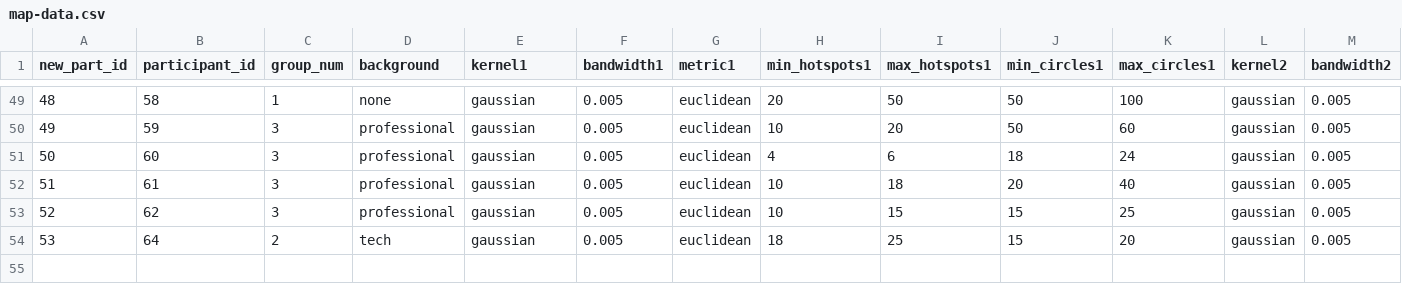
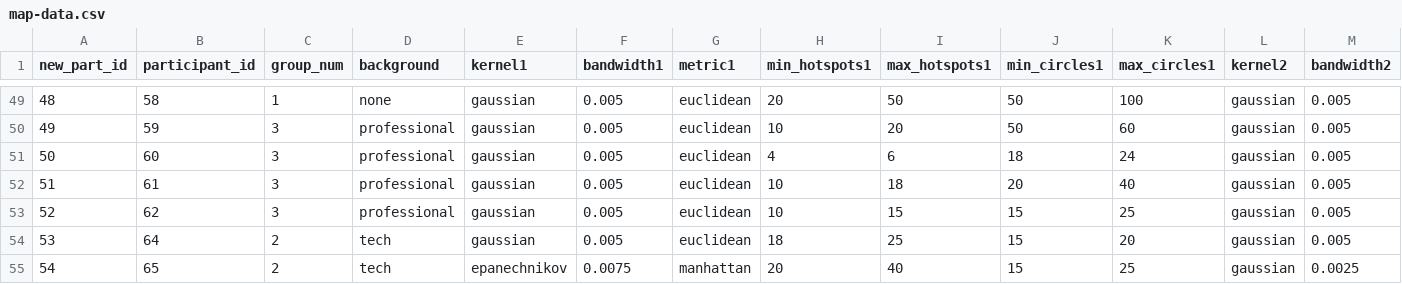
Before and after one commit to marquettecomputationalsocialscience/mkecs-kde, a CSV file: Analysis/data/map-data.csv, drawn as a sheet; only a part is shown, gaps mark what is left out; rows hold the shown columns only; the diff names each change by its address in the sheet, - before the commit and + after, or states it on an @@ line.

Commit message:
Added participant #65 to map-data.csv. Minor changes in small multiples script

```diff
--- a/Analysis/data/map-data.csv
+++ b/Analysis/data/map-data.csv
+row 55: 54 | 65 | 2 | tech | epanechnikov | 0.0075 | manhattan | 20 | 40 | 15 | 25 | gaussian | 0.0025
```
Also changed, not shown: 1 other file.
